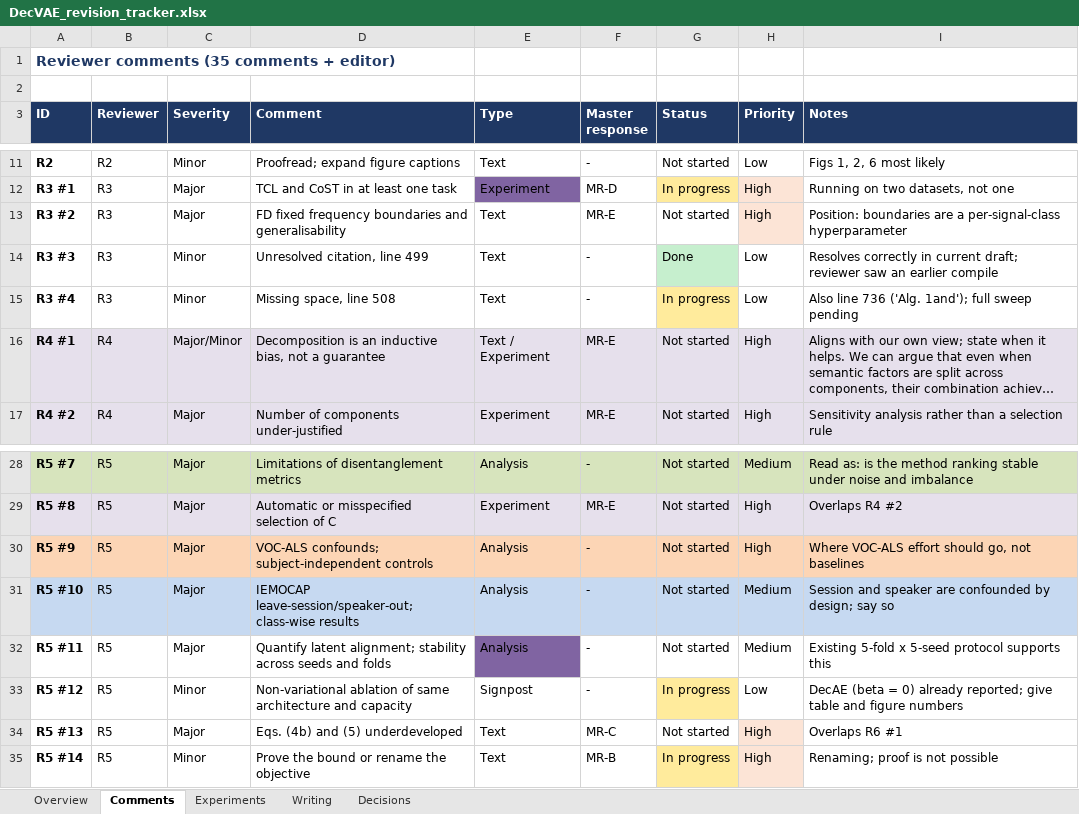
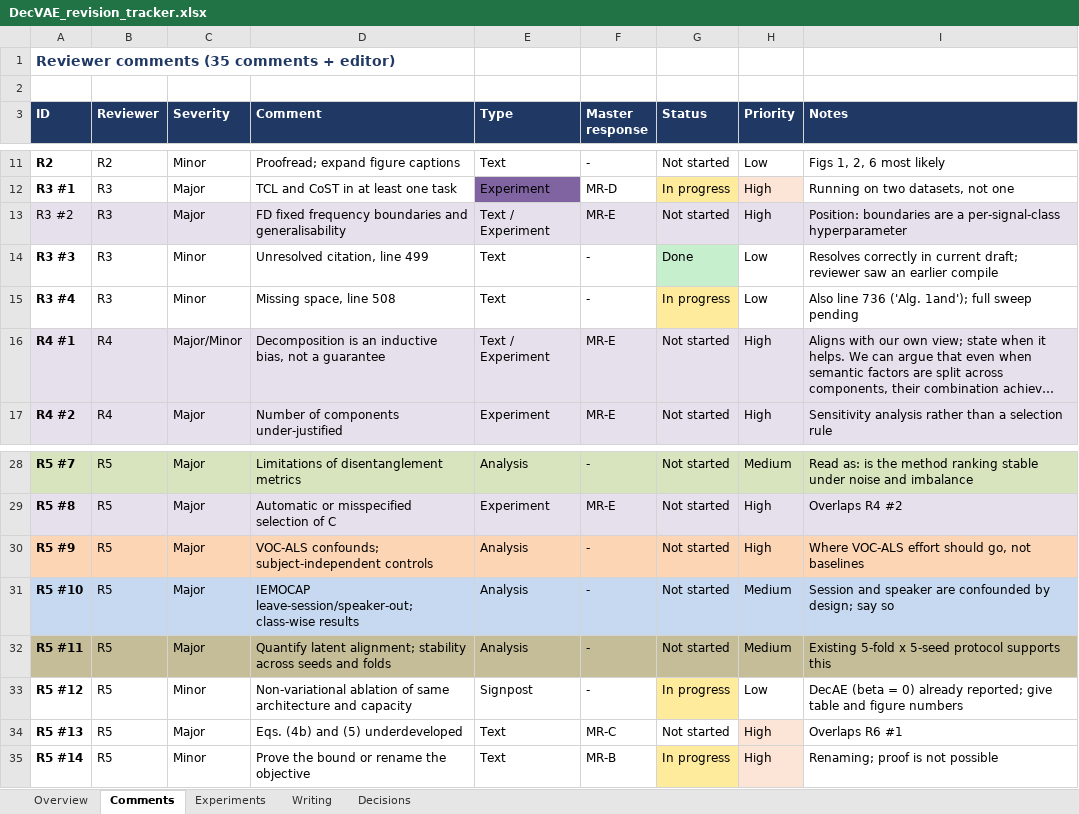
Before and after one commit to GiannisZgs/DecVAE, an Excel workbook: Claude outputs/DecVAE_revision_tracker.xlsx, sheet Comments, drawn as a sheet; only a part is shown, gaps mark what is left out; long unchanged cells end in …; values as stored, in another font and other column widths than the file's, no borders; the diff names each change by its address in the sheet, - before the commit and + after, or states it on an @@ line.

Commit message:
syncing after finishing all baselines eval except sfa

```diff
--- a/Claude outputs/DecVAE_revision_tracker.xlsx (sheet Comments)
+++ b/Claude outputs/DecVAE_revision_tracker.xlsx (sheet Comments)
-A13:G13 fill: none
+A13:G13 fill: #E6E0EC
-A13 bold: on
+A13 bold: off
-E13 (Type): Text
+E13 (Type): Text / Experiment
-I13 fill: none
+I13 fill: #E6E0EC
-A32:D32 fill: none
+A32:D32 fill: #C4BD97
-E32 fill: #8064A2
+E32 fill: #C4BD97
-F32:I32 fill: none
+F32:I32 fill: #C4BD97
```
